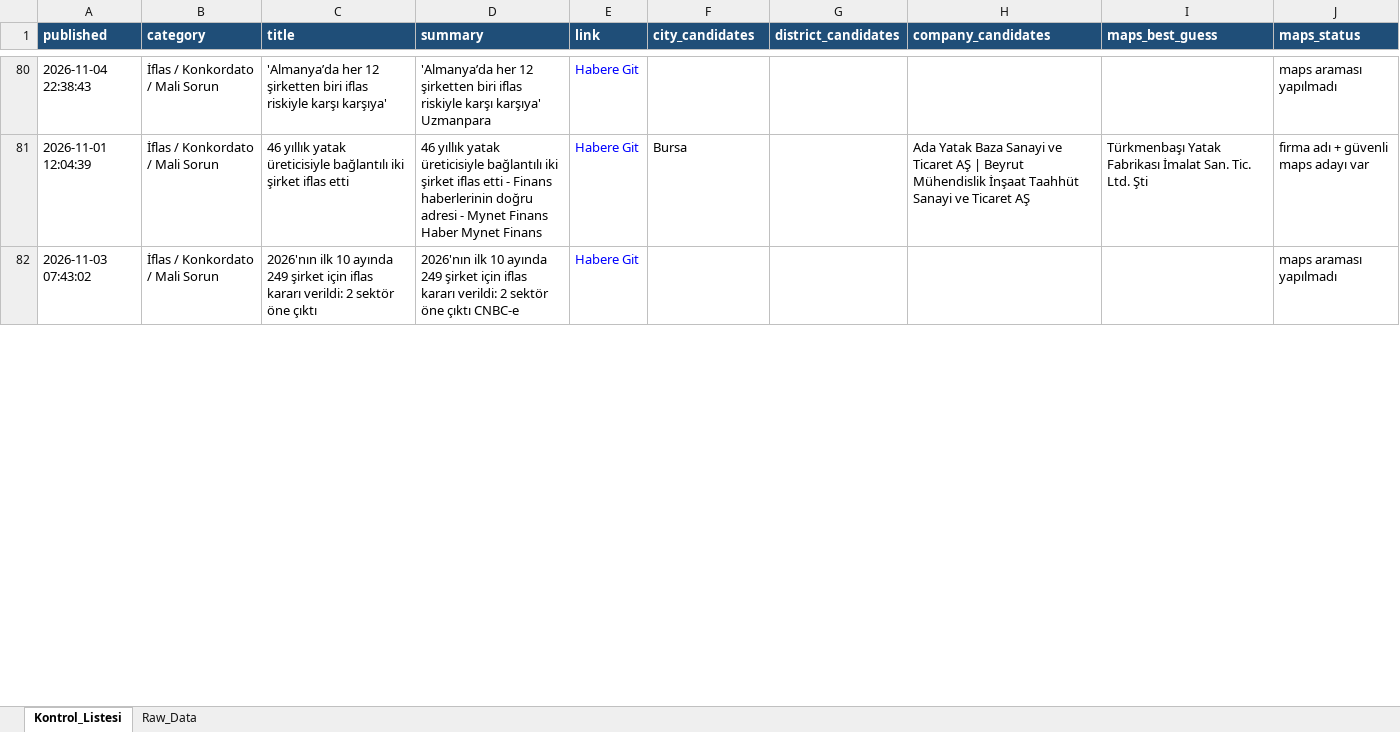
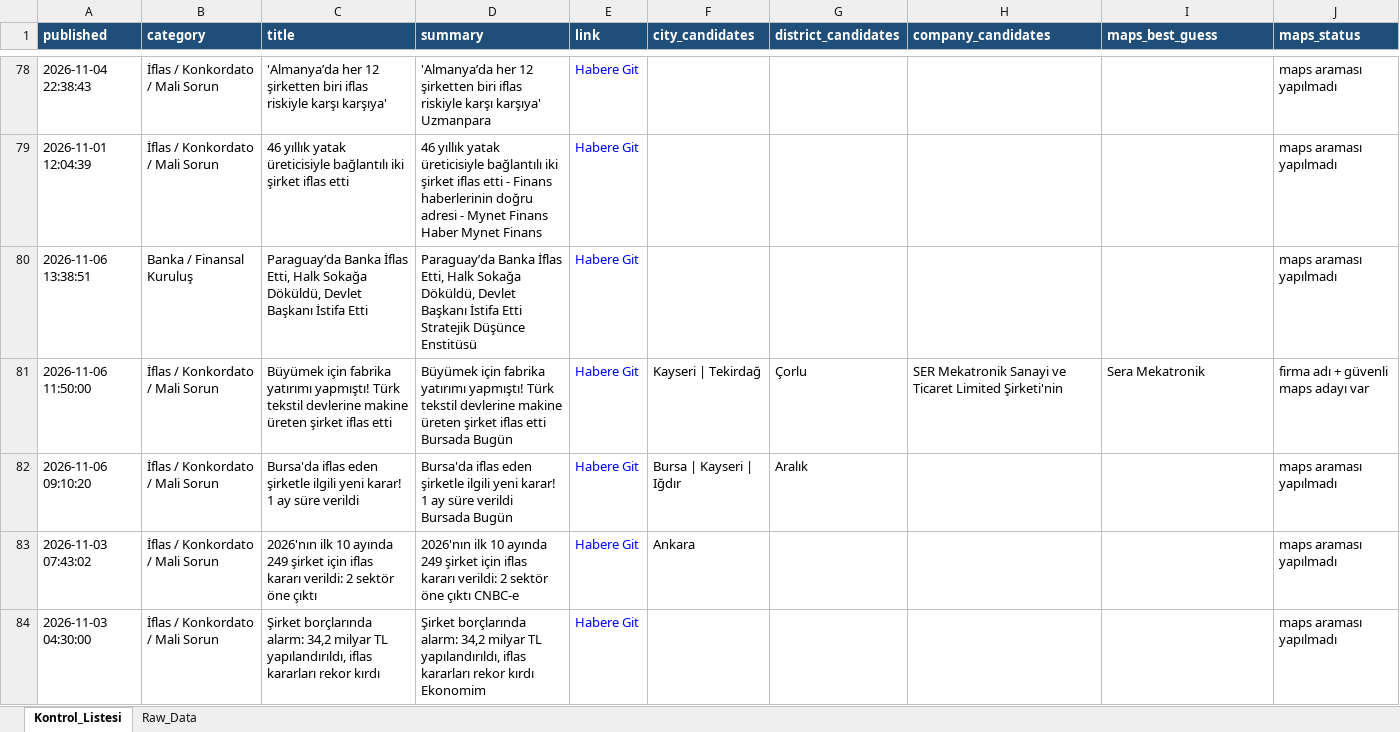
Before and after one commit to MuhammedMustafaSungur/haber-risk-monitor, an Excel workbook: data/haberler_final.xlsx, sheet Kontrol_Listesi, drawn as a sheet; only a part is shown, gaps mark what is left out; values as stored, in another font and other column widths than the file's, no borders; addresses are those after the commit; the diff covers the shown part only; the diff names each change by its address in the sheet, - before the commit and + after, or states it on an @@ line.

```diff
--- a/data/haberler_final.xlsx (sheet Kontrol_Listesi)
+++ b/data/haberler_final.xlsx (sheet Kontrol_Listesi)
-F79 (city_candidates): Bursa
+F79 (city_candidates): (empty)
-H79 (company_candidates): Ada Yatak Baza Sanayi ve Ticaret AŞ | Beyrut Mühendislik İnşaat Taahhüt Sanayi ve Ticaret AŞ
+H79 (company_candidates): (empty)
-I79 (maps_best_guess): Türkmenbaşı Yatak Fabrikası İmalat San. Tic. Ltd. Şti
+I79 (maps_best_guess): (empty)
-J79 (maps_status): firma adı + güvenli maps adayı var
+J79 (maps_status): maps araması yapılmadı
+row 80: 2026-11-06 13:38:51 | Banka / Finansal Kuruluş | Paraguay’da Banka İflas Etti, Halk Sokağa Döküldü, Devlet Başkanı İstifa Etti | Paraguay’da Banka İflas Etti, Halk Sokağa Döküldü, Devlet Başkanı İstifa Etti Stratejik Düşünce Enstitüsü | Habere Git |  |  |  |  | maps araması yapılmadı
+row 81: 2026-11-06 11:50:00 | İflas / Konkordato / Mali Sorun | Büyümek için fabrika yatırımı yapmıştı! Türk tekstil devlerine makine üreten şirket iflas etti | Büyümek için fabrika yatırımı yapmıştı! Türk tekstil devlerine makine üreten şirket iflas etti Bursada Bugün | Habere Git | Kayseri | Tekirdağ | Çorlu | SER Mekatronik Sanayi ve Ticaret Limited Şirketi'nin | Sera Mekatronik | firma adı + güvenli maps adayı var
+row 82: 2026-11-06 09:10:20 | İflas / Konkordato / Mali Sorun | Bursa'da iflas eden şirketle ilgili yeni karar! 1 ay süre verildi | Bursa'da iflas eden şirketle ilgili yeni karar! 1 ay süre verildi Bursada Bugün | Habere Git | Bursa | Kayseri | Iğdır | Aralık |  |  | maps araması yapılmadı
-F83 (city_candidates): (empty)
+F83 (city_candidates): Ankara
+row 84: 2026-11-03 04:30:00 | İflas / Konkordato / Mali Sorun | Şirket borçlarında alarm: 34,2 milyar TL yapılandırıldı, iflas kararları rekor kırdı | Şirket borçlarında alarm: 34,2 milyar TL yapılandırıldı, iflas kararları rekor kırdı Ekonomim | Habere Git |  |  |  |  | maps araması yapılmadı
```
Also changed, not shown: 34 added rows, 42 removed rows, 23 moved rows and 100 edited cells elsewhere in this sheet, sheet Raw_Data, 1 other file.
